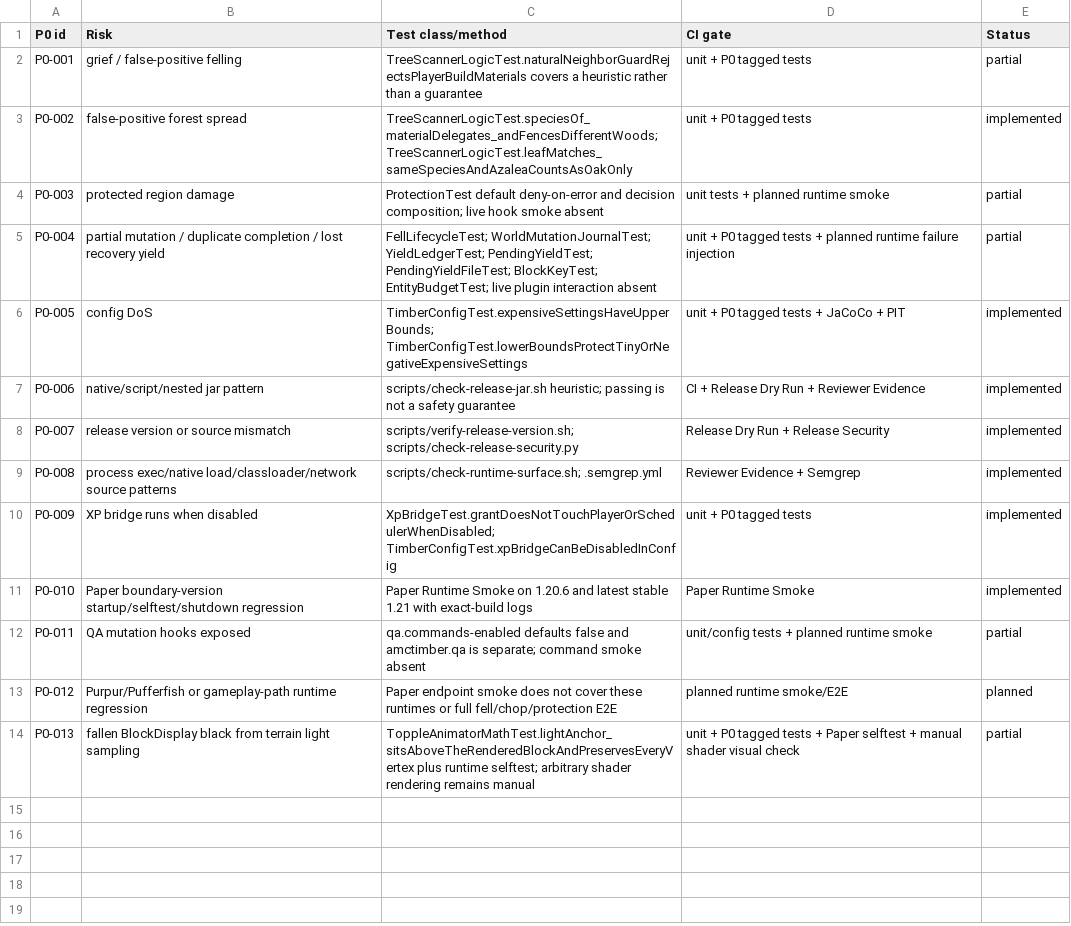
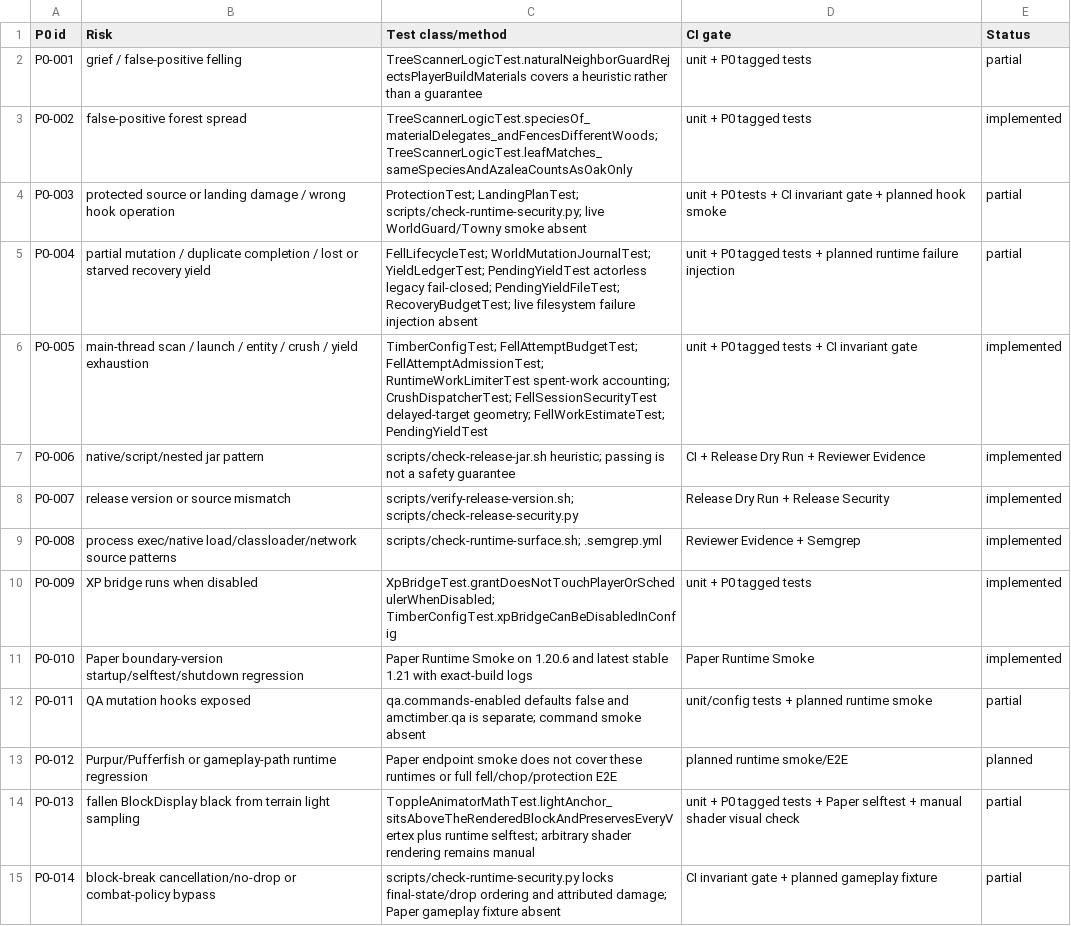
Before and after one commit to asketmc/AMCTimber, a CSV file: docs/p0-test-matrix.csv, drawn as a sheet.

Commit message:
Harden runtime security boundaries and release 1.0.8 (#31)
Completes the remaining issue #28 security-audit fixes, addresses all CodeQL and Codex review findings, adds bounded runtime work and durable recovery controls, and prepares the verified 1.0.8 release.

```diff
--- a/docs/p0-test-matrix.csv
+++ b/docs/p0-test-matrix.csv
@@ -3,5 +3,5 @@ P0-001,grief / false-positive felling,TreeScannerLogicTest.naturalNeighborGuardR
 P0-002,false-positive forest spread,TreeScannerLogicTest.speciesOf_materialDelegates_andFencesDifferentWoods; TreeScannerLogicTest.leafMatches_sameSpeciesAndAzaleaCountsAsOakOnly,unit + P0 tagged tests,implemented
-P0-003,protected region damage,ProtectionTest default deny-on-error and decision composition; live hook smoke absent,unit tests + planned runtime smoke,partial
-P0-004,partial mutation / duplicate completion / lost recovery yield,FellLifecycleTest; WorldMutationJournalTest; YieldLedgerTest; PendingYieldTest; PendingYieldFileTest; BlockKeyTest; EntityBudgetTest; live plugin interaction absent,unit + P0 tagged tests + planned runtime failure injection,partial
-P0-005,config DoS,TimberConfigTest.expensiveSettingsHaveUpperBounds; TimberConfigTest.lowerBoundsProtectTinyOrNegativeExpensiveSettings,unit + P0 tagged tests + JaCoCo + PIT,implemented
+P0-003,protected source or landing damage / wrong hook operation,ProtectionTest; LandingPlanTest; scripts/check-runtime-security.py; live WorldGuard/Towny smoke absent,unit + P0 tests + CI invariant gate + planned hook smoke,partial
+P0-004,partial mutation / duplicate completion / lost or starved recovery yield,FellLifecycleTest; WorldMutationJournalTest; YieldLedgerTest; PendingYieldTest actorless legacy fail-closed; PendingYieldFileTest; RecoveryBudgetTest; live filesystem failure injection absent,unit + P0 tagged tests + planned runtime failure injection,partial
+P0-005,main-thread scan / launch / entity / crush / yield exhaustion,TimberConfigTest; FellAttemptBudgetTest; FellAttemptAdmissionTest; RuntimeWorkLimiterTest spent-work accounting; CrushDispatcherTest; FellSessionSecurityTest delayed-target geometry; FellWorkEstimateTest; PendingYieldTest,unit + P0 tagged tests + CI invariant gate,implemented
 P0-006,native/script/nested jar pattern,scripts/check-release-jar.sh heuristic; passing is not a safety guarantee,CI + Release Dry Run + Reviewer Evidence,implemented
@@ -14 +14,2 @@ P0-012,Purpur/Pufferfish or gameplay-path runtime regression,Paper endpoint smok
 P0-013,fallen BlockDisplay black from terrain light sampling,ToppleAnimatorMathTest.lightAnchor_sitsAboveTheRenderedBlockAndPreservesEveryVertex plus runtime selftest; arbitrary shader rendering remains manual,unit + P0 tagged tests + Paper selftest + manual shader visual check,partial
+P0-014,block-break cancellation/no-drop or combat-policy bypass,scripts/check-runtime-security.py locks final-state/drop ordering and attributed damage; Paper gameplay fixture absent,CI invariant gate + planned gameplay fixture,partial
```
Also changed, not shown: 49 other files.
